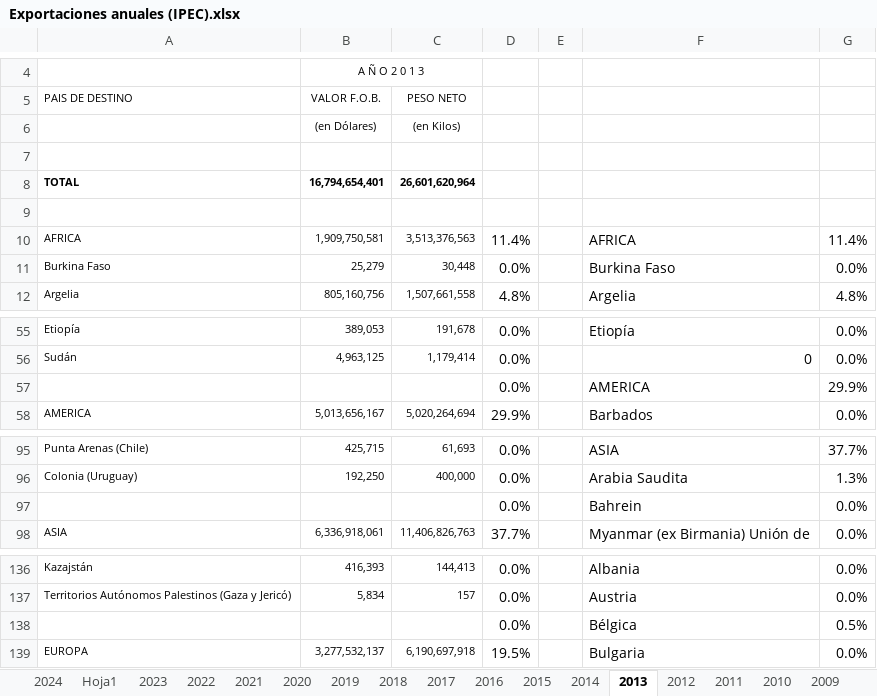
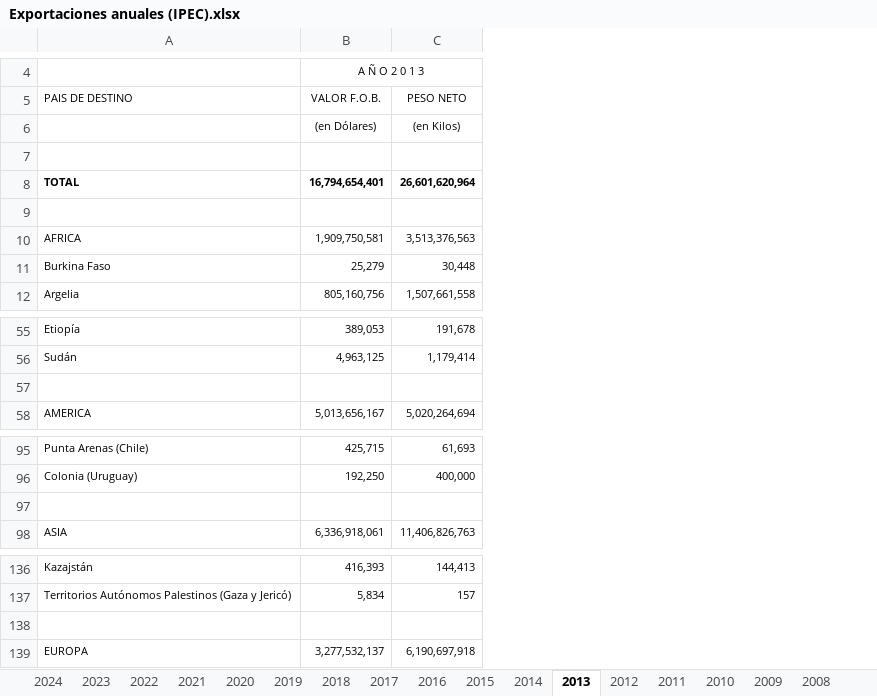
Before and after one commit to franlecam/Paper-ITCRM.SF, an Excel workbook: Archivos de trabajo/Yami/ALL COUNTRIES/Exportaciones anuales (IPEC).xlsx, sheet 2013, drawn as a sheet; only a part is shown, gaps mark what is left out; values as stored, in another font and other column widths than the file's, no borders; the diff names each change by its address in the sheet, - before the commit and + after, or states it on an @@ line.

```diff
--- a/Archivos de trabajo/Yami/ALL COUNTRIES/Exportaciones anuales (IPEC).xlsx (sheet 2013)
+++ b/Archivos de trabajo/Yami/ALL COUNTRIES/Exportaciones anuales (IPEC).xlsx (sheet 2013)
-sheet tab: Hoja1
-column D, rows 10-12: 11.4% | 0.0% | 4.8%; rows 55-58: 0.0% | 0.0% | 0.0% | 29.9%; rows 95-98: 0.0% | 0.0% | 0.0% | 37.7%; rows 136-139: 0.0% | 0.0% | 0.0% | 19.5%
-column E, empty
-column F, rows 10-12: AFRICA | Burkina Faso | Argelia; rows 55-58: Etiopía | 0 | AMERICA | Barbados; rows 95-98: ASIA | Arabia Saudita | Bahrein | Myanmar (ex Birmania) Unión de; rows 136-139: Albania | Austria | Bélgica | Bulgaria
-column G, rows 10-12: 11.4% | 0.0% | 4.8%; rows 55-58: 0.0% | 0.0% | 29.9% | 0.0%; rows 95-98: 37.7% | 1.3% | 0.0% | 0.0%; rows 136-139: 0.0% | 0.0% | 0.5% | 0.0%
-row 57:  |  |  | 0.0% |  | AMERICA | 29.9%
+row 57: (empty)
-row 97:  |  |  | 0.0% |  | Bahrein | 0.0%
+row 97: (empty)
-row 138:  |  |  | 0.0% |  | Bélgica | 0.5%
+row 138: (empty)
```
Also changed, not shown: sheet 2001, sheet 2002, sheet 2014, sheet 2012, sheet 2010, sheet 2011, 9 more sheets, 5 other files.
